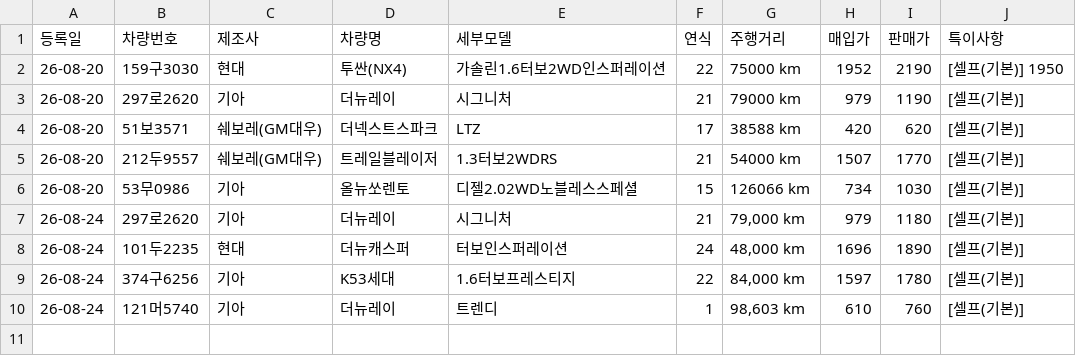
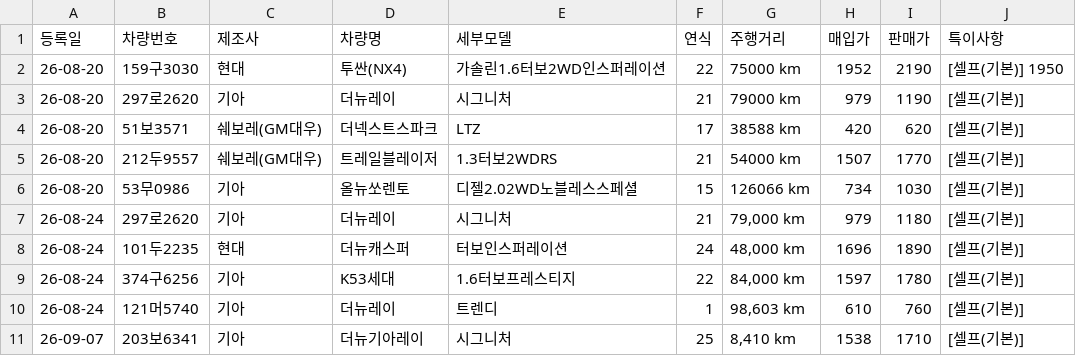
Before and after one commit to car6154/-, a CSV file: my_car_ledger.csv, drawn as a sheet; the diff names each change by its address in the sheet, - before the commit and + after, or states it on an @@ line.

```diff
--- a/my_car_ledger.csv
+++ b/my_car_ledger.csv
+row 11: 26-09-07 | 203보6341 | 기아 | 더뉴기아레이 | 시그니처 | 25 | 8,410 km | 1538 | 1710 | [셀프(기본)]
```
Also changed, not shown: 15 other files.
